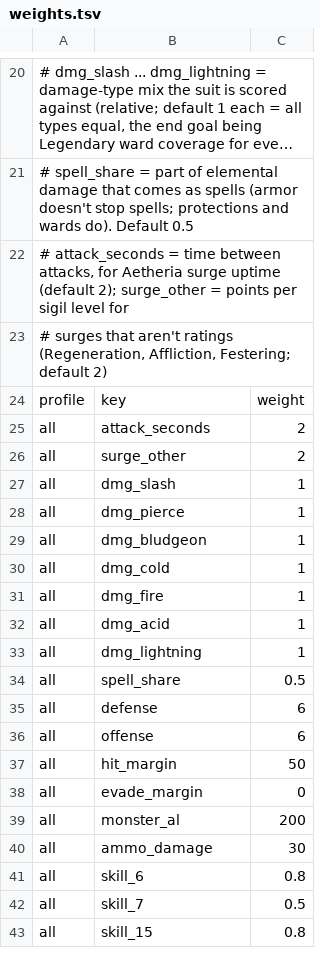
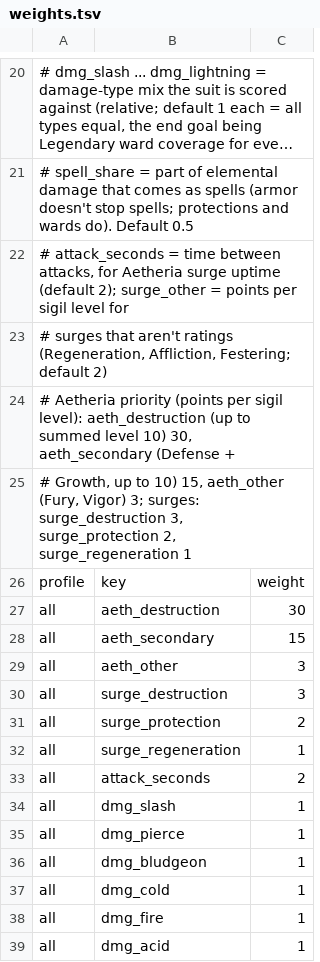
Before and after one commit to MyCryptoOdyssey/CharacterGear, a TSV file: tables/weights.tsv, drawn as a sheet; only a part is shown, gaps mark what is left out; the shorter side is filled out with more unchanged rows; long unchanged cells end in ….

Commit message:
v1.1.0: gear worn by other characters no longer offered (/cg wornbyothers), Aetheria priority (Destruction to 10, then Defense/Growth; surge preference), surges and cloak procs no longer counted as always-on

```diff
--- a/tables/weights.tsv
+++ b/tables/weights.tsv
@@ -23,5 +23,12 @@
 #   surges that aren't ratings (Regeneration, Affliction, Festering; default 2)
+# Aetheria priority (points per sigil level): aeth_destruction (up to summed level 10) 30, aeth_secondary (Defense +
+#   Growth, up to 10) 15, aeth_other (Fury, Vigor) 3; surges: surge_destruction 3, surge_protection 2, surge_regeneration 1
 profile	key	weight
+all	aeth_destruction	30
+all	aeth_secondary	15
+all	aeth_other	3
+all	surge_destruction	3
+all	surge_protection	2
+all	surge_regeneration	1
 all	attack_seconds	2
-all	surge_other	2
 all	dmg_slash	1
```
Also changed, not shown: 5 other files.
